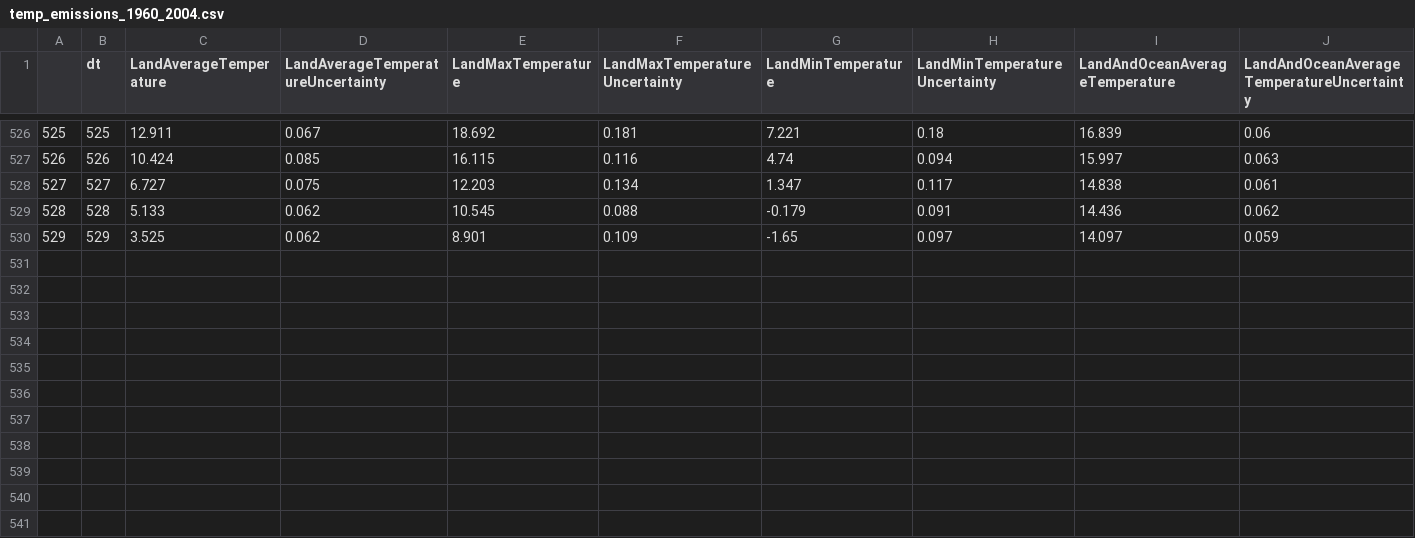
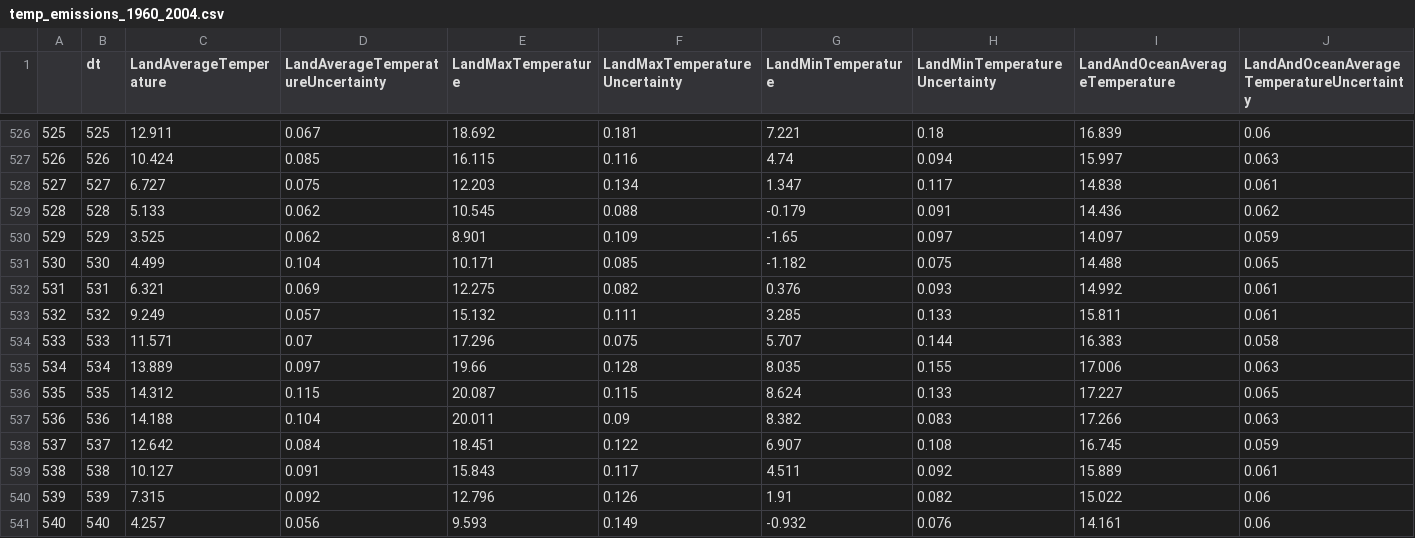
Before and after one commit to wissebarkhof/Global-Temperature-Forecasting, a CSV file: data/temp_emissions_1960_2004.csv, drawn as a sheet; only a part is shown, gaps mark what is left out; rows hold the shown columns only; the diff names each change by its address in the sheet, - before the commit and + after, or states it on an @@ line.

```diff
--- a/data/temp_emissions_1960_2004.csv
+++ b/data/temp_emissions_1960_2004.csv
+row 531: 530 | 530 | 4.499 | 0.104 | 10.171 | 0.085 | -1.182 | 0.075 | 14.488 | 0.065
+row 532: 531 | 531 | 6.321 | 0.069 | 12.275 | 0.082 | 0.376 | 0.093 | 14.992 | 0.061
+row 533: 532 | 532 | 9.249 | 0.057 | 15.132 | 0.111 | 3.285 | 0.133 | 15.811 | 0.061
+row 534: 533 | 533 | 11.571 | 0.07 | 17.296 | 0.075 | 5.707 | 0.144 | 16.383 | 0.058
+row 535: 534 | 534 | 13.889 | 0.097 | 19.66 | 0.128 | 8.035 | 0.155 | 17.006 | 0.063
+row 536: 535 | 535 | 14.312 | 0.115 | 20.087 | 0.115 | 8.624 | 0.133 | 17.227 | 0.065
+row 537: 536 | 536 | 14.188 | 0.104 | 20.011 | 0.09 | 8.382 | 0.083 | 17.266 | 0.063
+row 538: 537 | 537 | 12.642 | 0.084 | 18.451 | 0.122 | 6.907 | 0.108 | 16.745 | 0.059
+row 539: 538 | 538 | 10.127 | 0.091 | 15.843 | 0.117 | 4.511 | 0.092 | 15.889 | 0.061
+row 540: 539 | 539 | 7.315 | 0.092 | 12.796 | 0.126 | 1.91 | 0.082 | 15.022 | 0.06
+row 541: 540 | 540 | 4.257 | 0.056 | 9.593 | 0.149 | -0.932 | 0.076 | 14.161 | 0.06
```
Also changed, not shown: 2 other files.
